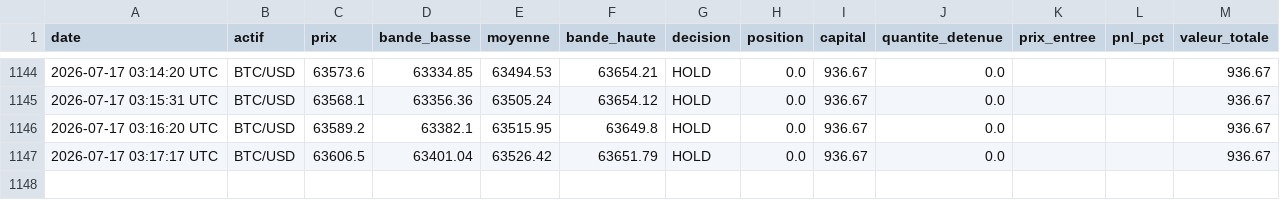
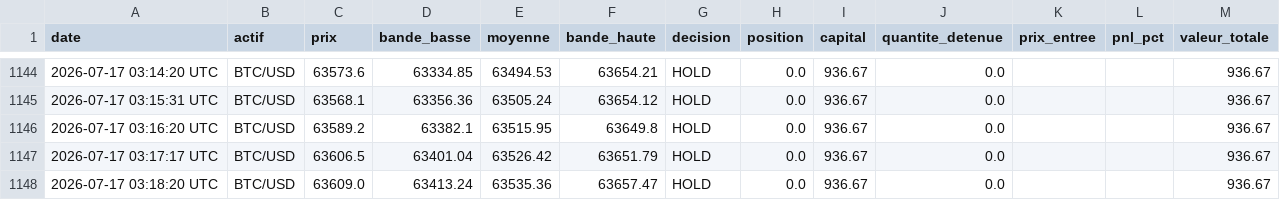
Before and after one commit to ohnonpaslui/Bot-Trading-v2, a CSV file: journal_scalping_bollinger_BTCUSD.csv, drawn as a sheet; only a part is shown, gaps mark what is left out.

Commit message:
Decision scalping du 2026-07-17 03:18:21 UTC

```diff
--- a/journal_scalping_bollinger_BTCUSD.csv
+++ b/journal_scalping_bollinger_BTCUSD.csv
@@ -1147 +1147,2 @@ date,actif,prix,bande_basse,moyenne,bande_haute,decision,position,capital,quanti
 2026-07-17 03:17:17 UTC,BTC/USD,63606.5,63401.04,63526.42,63651.79,HOLD,0.0,936.67,0.0,,,936.67
+2026-07-17 03:18:20 UTC,BTC/USD,63609.0,63413.24,63535.36,63657.47,HOLD,0.0,936.67,0.0,,,936.67
```
Also changed, not shown: journal_scalping_bollinger_ETHUSD.csv.
